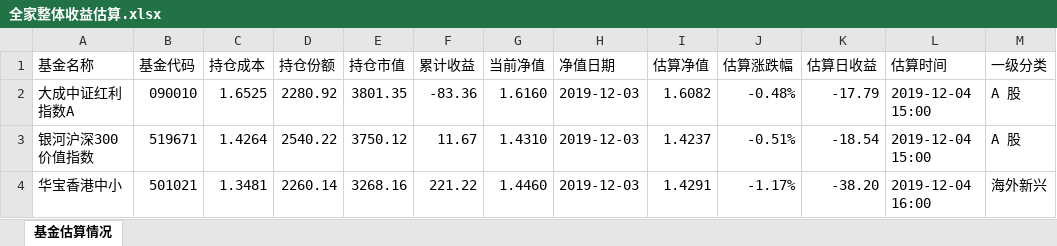
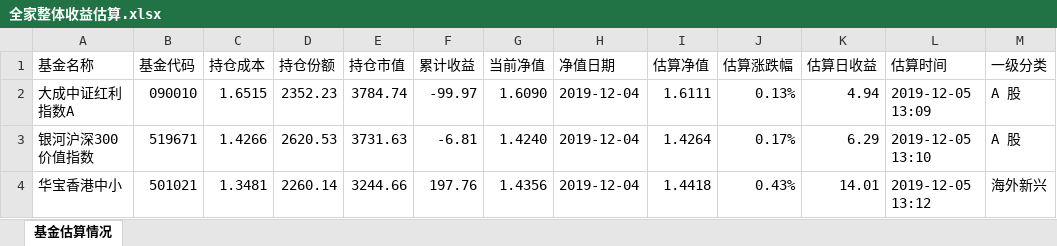
Before and after one commit to klq26/finance-data, an Excel workbook: scripts/output/201912/全家/全家整体收益估算.xlsx, sheet 基金估算情况, drawn as a sheet; only a part is shown; values as stored, in another font and other column widths than the file's, no cell formats; the diff covers the shown part only; the diff names each change by its address in the sheet, - before the commit and + after, or states it on an @@ line.

Commit message:
1. 更新蛋卷三人的持仓（这个比较方便，而且每周二定投） 2. 简化了更新资产配置的方案（增加 navFundManager 去新浪那最新净值，然后持仓市值用持仓成本 * 持仓份额算出，持仓收益用当前净值 - 持仓成本 再乘以持仓份额算出，这样就不用老是更新 5 个网站的 header 了。每个月更新一下足以） 3. 把 fundEstimateManager 挪到 tools 里面，新创建的 navFundManager 也放入其中。以后后者更新最新单位净值，前者继续计算日间盈亏（缓存有效期依然是 15 分钟） 4. assetCategoryManager 增加提供可估值基金 code 集合的功能。 5. 这次更新的主要目的就两个：1）使用 estimateManager 接口拿到的最新净值时间太慢。都 12 月 5 日了，显示的净值还是 12 月 3 日的。2）之后减少 allSpider 的操作，这样更新 header 的频率会大大降低。因为持仓成本和持仓份额，不加减仓位时是完全不变的。（唯一的差别就是自己算的数据无法体现手续费，但这个不影响大局）

```diff
--- a/scripts/output/201912/全家/全家整体收益估算.xlsx (sheet 基金估算情况)
+++ b/scripts/output/201912/全家/全家整体收益估算.xlsx (sheet 基金估算情况)
-C2 (持仓成本): 1.6525
+C2 (持仓成本): 1.6515
-D2 (持仓份额): 2280.92
+D2 (持仓份额): 2352.23
-E2 (持仓市值): 3801.35
+E2 (持仓市值): 3784.74
-F2 (累计收益): -83.36
+F2 (累计收益): -99.97
-G2 (当前净值): 1.6160
+G2 (当前净值): 1.6090
-H2:H4 (净值日期): 2019-12-03
+H2:H4 (净值日期): 2019-12-04
-I2 (估算净值): 1.6082
+I2 (估算净值): 1.6111
-J2 (估算涨跌幅): -0.48%
+J2 (估算涨跌幅): 0.13%
-K2 (估算日收益): -17.79
+K2 (估算日收益): 4.94
-L2 (估算时间): 2019-12-04 15:00
+L2 (估算时间): 2019-12-05 13:09
-C3 (持仓成本): 1.4264
+C3 (持仓成本): 1.4266
-D3 (持仓份额): 2540.22
+D3 (持仓份额): 2620.53
-E3 (持仓市值): 3750.12
+E3 (持仓市值): 3731.63
-F3 (累计收益): 11.67
+F3 (累计收益): -6.81
-G3 (当前净值): 1.4310
+G3 (当前净值): 1.4240
-I3 (估算净值): 1.4237
+I3 (估算净值): 1.4264
-J3 (估算涨跌幅): -0.51%
+J3 (估算涨跌幅): 0.17%
-K3 (估算日收益): -18.54
+K3 (估算日收益): 6.29
-L3 (估算时间): 2019-12-04 15:00
+L3 (估算时间): 2019-12-05 13:10
-E4 (持仓市值): 3268.16
+E4 (持仓市值): 3244.66
-F4 (累计收益): 221.22
+F4 (累计收益): 197.76
-G4 (当前净值): 1.4460
+G4 (当前净值): 1.4356
-I4 (估算净值): 1.4291
+I4 (估算净值): 1.4418
-J4 (估算涨跌幅): -1.17%
+J4 (估算涨跌幅): 0.43%
-K4 (估算日收益): -38.20
+K4 (估算日收益): 14.01
-L4 (估算时间): 2019-12-04 16:00
+L4 (估算时间): 2019-12-05 13:12
```
Also changed, not shown: 898 edited cells elsewhere in this sheet, cell formats, scripts/output/201912/全家/全家整体资产配置.xlsx, scripts/src/config/资产配置分类表.xlsx, 23 other files.
